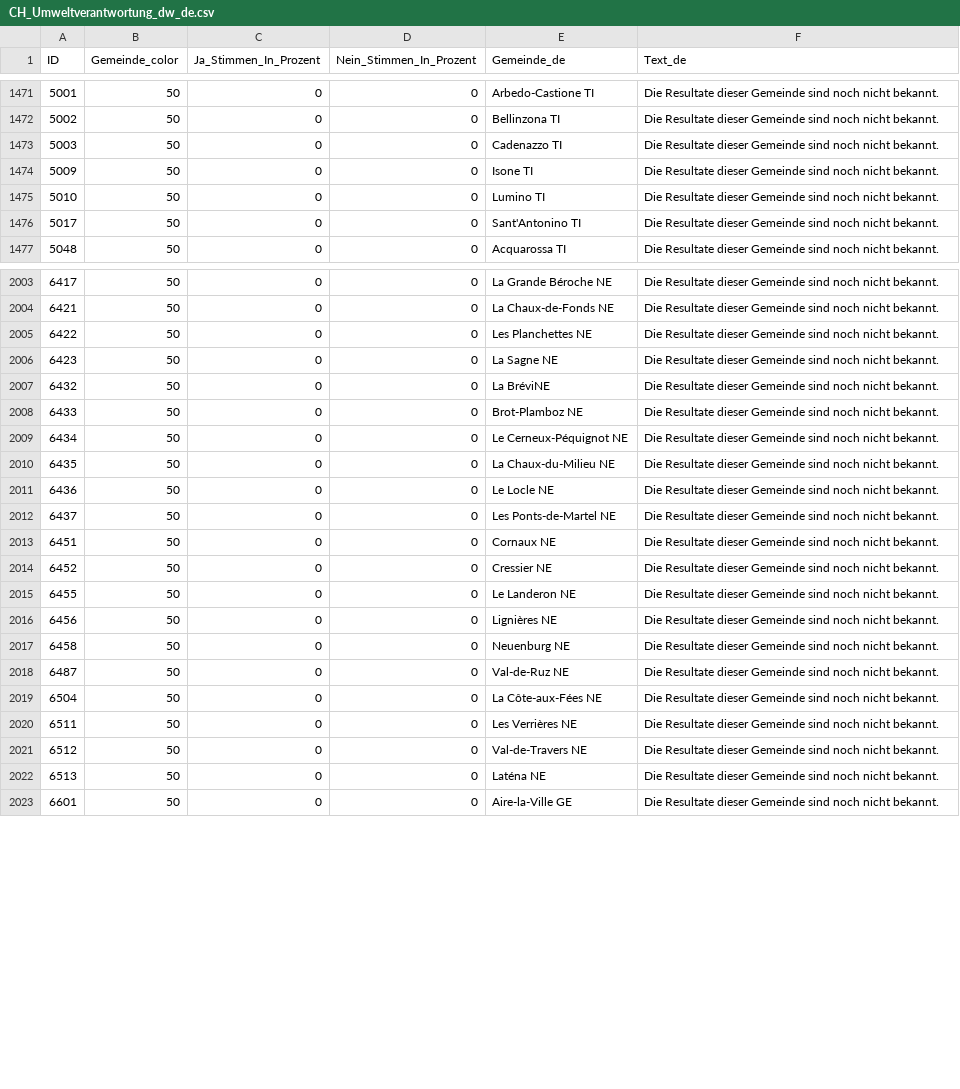
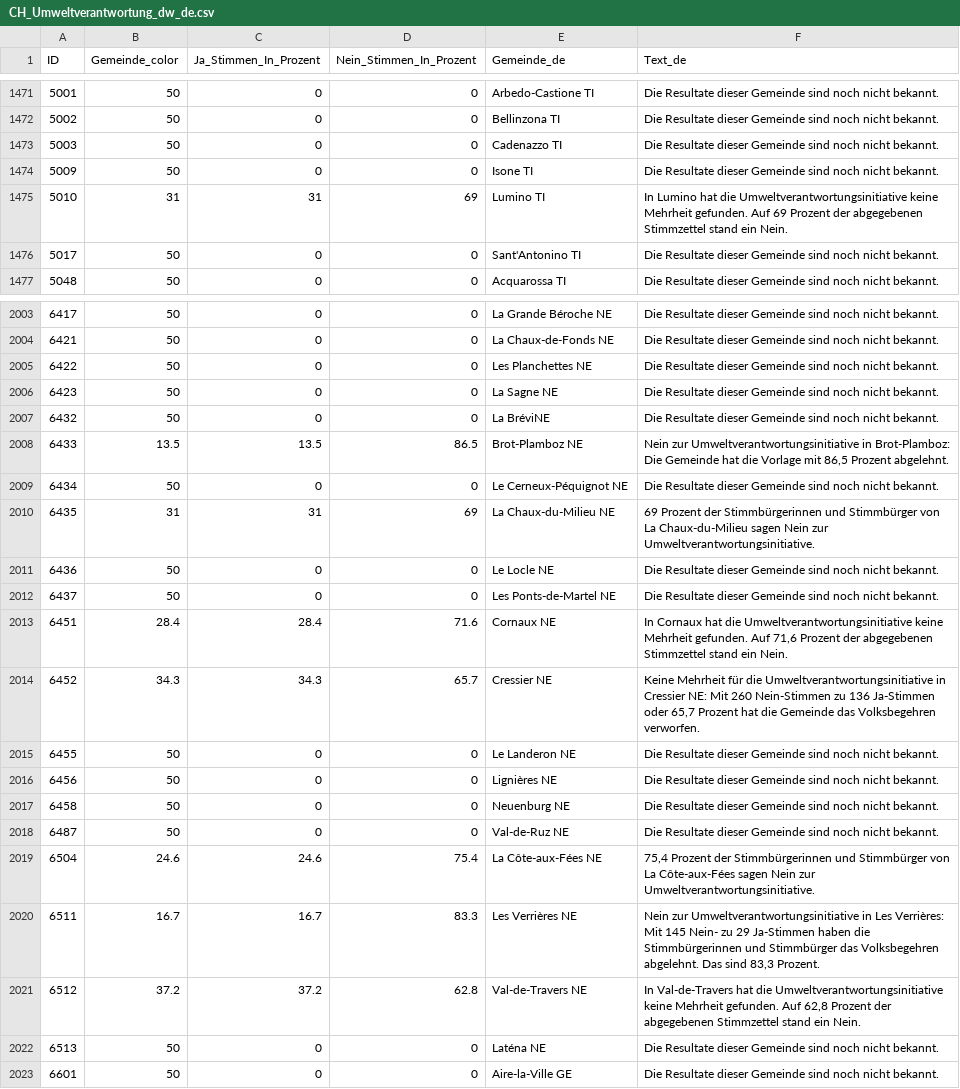
Before and after one commit to awp-finanznachrichten/lena_februar2025, a CSV file: Output_Switzerland/CH_Umweltverantwortung_dw_de.csv, drawn as a sheet; only a part is shown, gaps mark what is left out; the diff covers the shown part only.

```diff
--- a/Output_Switzerland/CH_Umweltverantwortung_dw_de.csv
+++ b/Output_Switzerland/CH_Umweltverantwortung_dw_de.csv
@@ -1474,3 +1474,3 @@
 5009,50,0,0,"Isone TI","Die Resultate dieser Gemeinde sind noch nicht bekannt."
-5010,50,0,0,"Lumino TI","Die Resultate dieser Gemeinde sind noch nicht bekannt."
+5010,31,31,69,"Lumino TI","In Lumino hat die Umweltverantwortungsinitiative keine Mehrheit gefunden. Auf 69 Prozent der abgegebenen Stimmzettel stand ein Nein."
 5017,50,0,0,"Sant'Antonino TI","Die Resultate dieser Gemeinde sind noch nicht bekannt."
@@ -2007,9 +2007,9 @@
 6432,50,0,0,"La BréviNE","Die Resultate dieser Gemeinde sind noch nicht bekannt."
-6433,50,0,0,"Brot-Plamboz NE","Die Resultate dieser Gemeinde sind noch nicht bekannt."
+6433,13.5,13.5,86.5,"Brot-Plamboz NE","Nein zur Umweltverantwortungsinitiative in Brot-Plamboz: Die Gemeinde hat die Vorlage mit 86,5 Prozent abgelehnt."
 6434,50,0,0,"Le Cerneux-Péquignot NE","Die Resultate dieser Gemeinde sind noch nicht bekannt."
-6435,50,0,0,"La Chaux-du-Milieu NE","Die Resultate dieser Gemeinde sind noch nicht bekannt."
+6435,31,31,69,"La Chaux-du-Milieu NE","69 Prozent der Stimmbürgerinnen und Stimmbürger von La Chaux-du-Milieu sagen Nein zur Umweltverantwortungsinitiative."
 6436,50,0,0,"Le Locle NE","Die Resultate dieser Gemeinde sind noch nicht bekannt."
 6437,50,0,0,"Les Ponts-de-Martel NE","Die Resultate dieser Gemeinde sind noch nicht bekannt."
-6451,50,0,0,"Cornaux NE","Die Resultate dieser Gemeinde sind noch nicht bekannt."
-6452,50,0,0,"Cressier NE","Die Resultate dieser Gemeinde sind noch nicht bekannt."
+6451,28.4,28.4,71.6,"Cornaux NE","In Cornaux hat die Umweltverantwortungsinitiative keine Mehrheit gefunden. Auf 71,6 Prozent der abgegebenen Stimmzettel stand ein Nein."
+6452,34.3,34.3,65.7,"Cressier NE","Keine Mehrheit für die Umweltverantwortungsinitiative in Cressier NE: Mit 260 Nein-Stimmen zu 136 Ja-Stimmen oder 65,7 Prozent hat die Gemeinde das Volksbegehren verworfen."
 6455,50,0,0,"Le Landeron NE","Die Resultate dieser Gemeinde sind noch nicht bekannt."
@@ -2018,5 +2018,5 @@
 6487,50,0,0,"Val-de-Ruz NE","Die Resultate dieser Gemeinde sind noch nicht bekannt."
-6504,50,0,0,"La Côte-aux-Fées NE","Die Resultate dieser Gemeinde sind noch nicht bekannt."
-6511,50,0,0,"Les Verrières NE","Die Resultate dieser Gemeinde sind noch nicht bekannt."
-6512,50,0,0,"Val-de-Travers NE","Die Resultate dieser Gemeinde sind noch nicht bekannt."
+6504,24.6,24.6,75.4,"La Côte-aux-Fées NE","75,4 Prozent der Stimmbürgerinnen und Stimmbürger von La Côte-aux-Fées sagen Nein zur Umweltverantwortungsinitiative."
+6511,16.7,16.7,83.3,"Les Verrières NE","Nein zur Umweltverantwortungsinitiative in Les Verrières: Mit 145 Nein- zu 29 Ja-Stimmen haben die Stimmbürgerinnen und Stimmbürger das Volksbegehren abgelehnt. Das sind 83,3 Prozent."
+6512,37.2,37.2,62.8,"Val-de-Travers NE","In Val-de-Travers hat die Umweltverantwortungsinitiative keine Mehrheit gefunden. Auf 62,8 Prozent der abgegebenen Stimmzettel stand ein Nein."
 6513,50,0,0,"Laténa NE","Die Resultate dieser Gemeinde sind noch nicht bekannt."
```
Also changed, not shown: 40 edited cells elsewhere in this file, Output_Cantons/TI_CH_Umweltverantwortung_dw_it.csv, Output_Switzerland/CH_Umweltverantwortung_all_data.csv, 7 other files.
